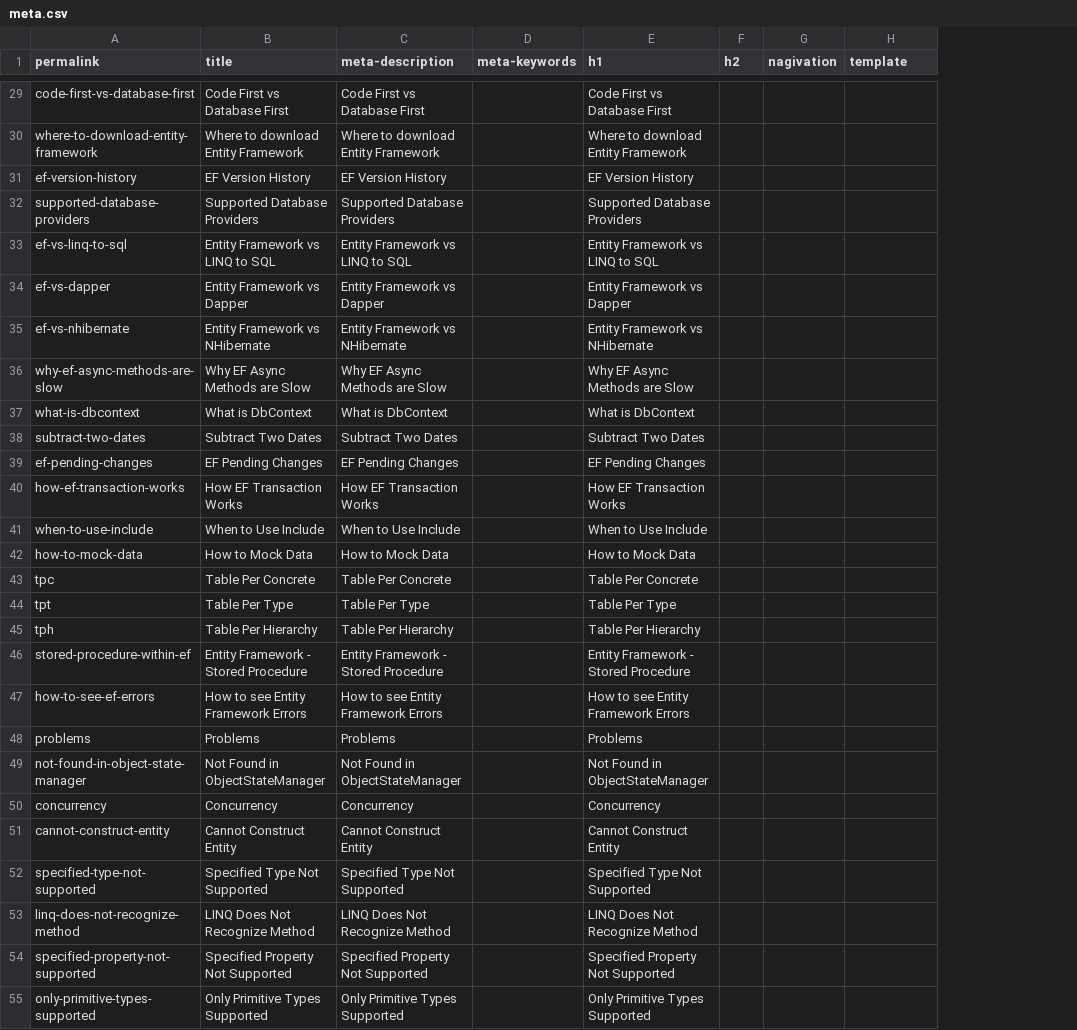
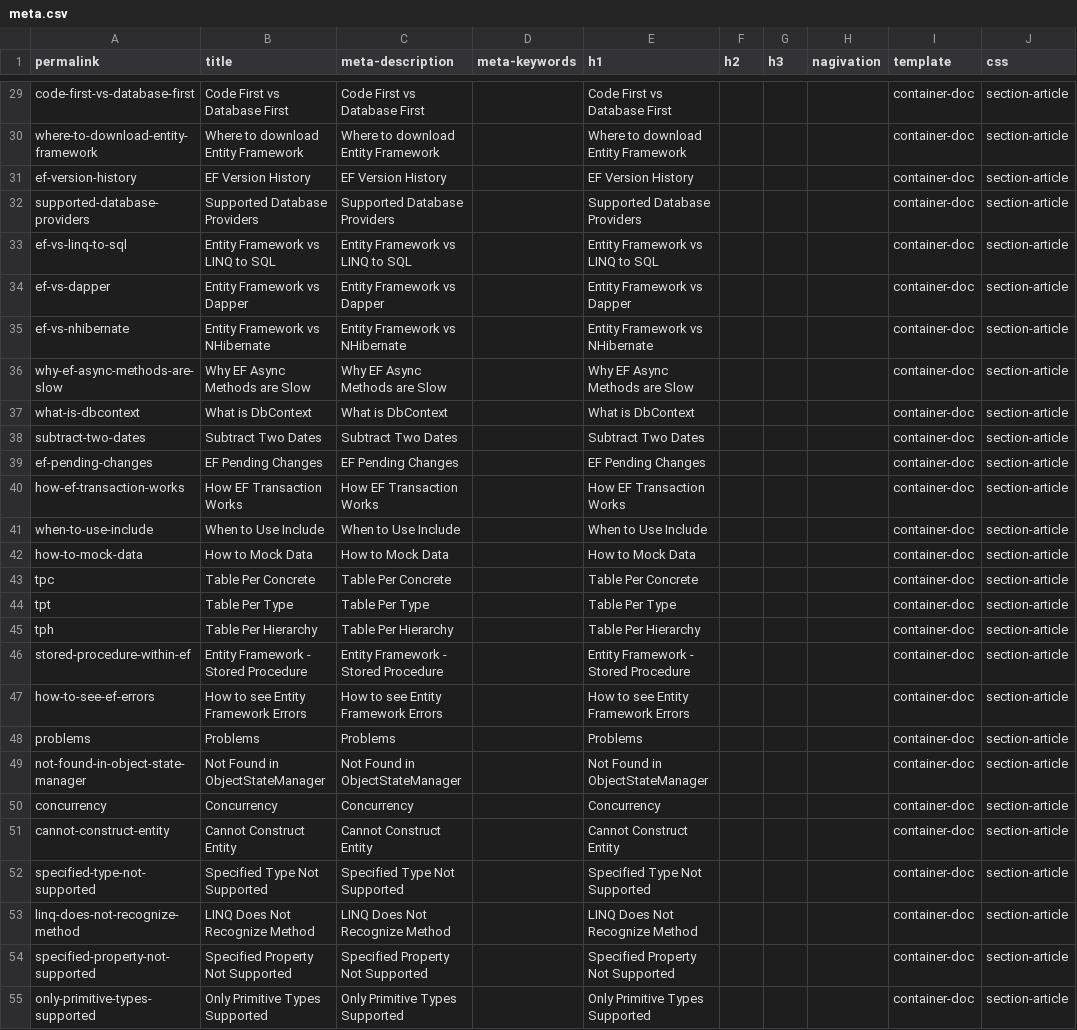
Before and after one commit to zzzprojects/EntityFramework-FAQ, a CSV file: docs/_data/meta.csv, drawn as a sheet; only a part is shown, gaps mark what is left out; addresses are those after the commit; the diff covers the shown part only; the diff names each change by its address in the sheet, - before the commit and + after, or states it on an @@ line.

```diff
--- a/docs/_data/meta.csv
+++ b/docs/_data/meta.csv
+column G (h3), empty
+column J (css), rows 29-55: all section-article
-I29:I55 (template): (empty)
+I29:I55 (template): container-doc
```
Also changed, not shown: 86 edited cells elsewhere in this file, 32 other files.
